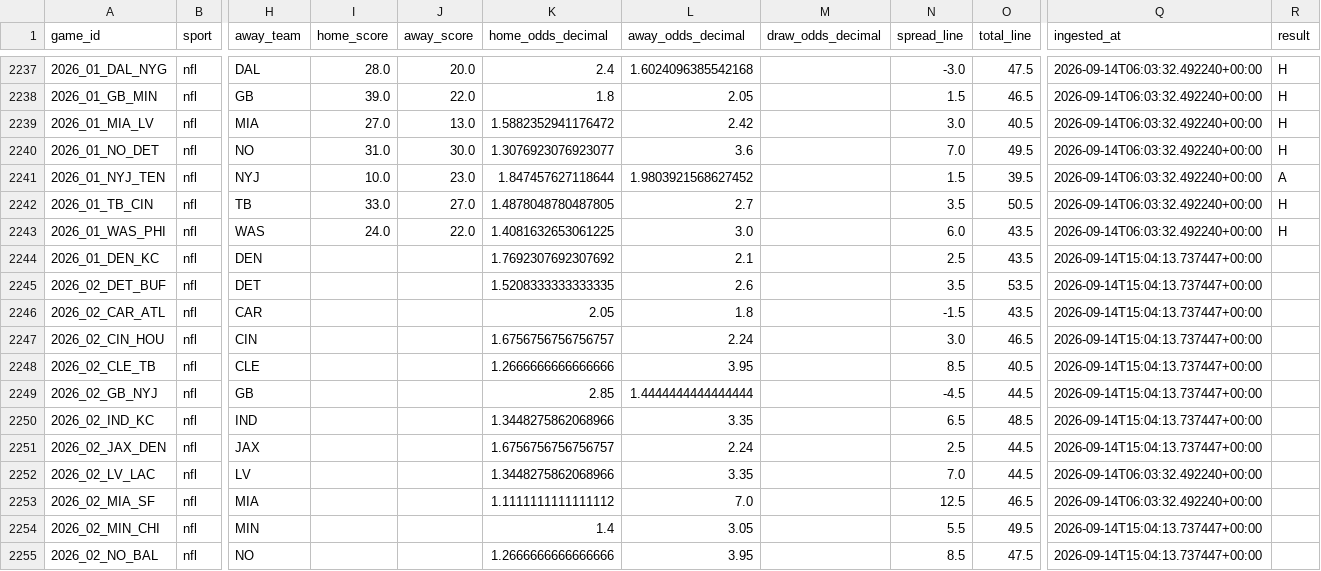
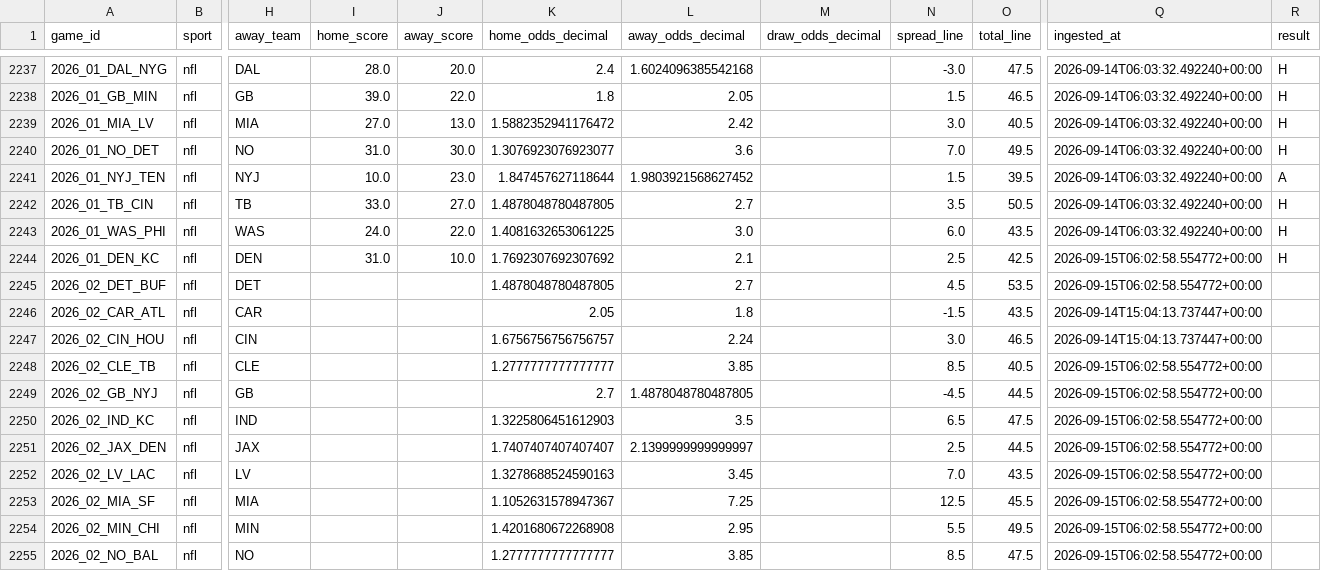
Before and after one commit to firstdollarhq/sports-edge-lab, a CSV file: data/processed/nfl_games.csv, drawn as a sheet; only a part is shown, gaps mark what is left out; the diff covers the shown part only; the diff names each change by its address in the sheet, - before the commit and + after, or states it on an @@ line.

```diff
--- a/data/processed/nfl_games.csv
+++ b/data/processed/nfl_games.csv
-I2244 (home_score): (empty)
+I2244 (home_score): 31.0
-J2244 (away_score): (empty)
+J2244 (away_score): 10.0
-O2244 (total_line): 43.5
+O2244 (total_line): 42.5
-Q2244:Q2245 (ingested_at): 2026-09-14T15:04:13.737447+00:00
+Q2244:Q2245 (ingested_at): 2026-09-15T06:02:58.554772+00:00
-R2244 (result): (empty)
+R2244 (result): H
-K2245 (home_odds_decimal): 1.5208333333333335
+K2245 (home_odds_decimal): 1.4878048780487805
-L2245 (away_odds_decimal): 2.6
+L2245 (away_odds_decimal): 2.7
-N2245 (spread_line): 3.5
+N2245 (spread_line): 4.5
-K2248 (home_odds_decimal): 1.2666666666666666
+K2248 (home_odds_decimal): 1.2777777777777777
-L2248 (away_odds_decimal): 3.95
+L2248 (away_odds_decimal): 3.85
-Q2248:Q2251 (ingested_at): 2026-09-14T15:04:13.737447+00:00
+Q2248:Q2251 (ingested_at): 2026-09-15T06:02:58.554772+00:00
-K2249 (home_odds_decimal): 2.85
+K2249 (home_odds_decimal): 2.7
-L2249 (away_odds_decimal): 1.4444444444444444
+L2249 (away_odds_decimal): 1.4878048780487805
-K2250 (home_odds_decimal): 1.3448275862068966
+K2250 (home_odds_decimal): 1.3225806451612903
-L2250 (away_odds_decimal): 3.35
+L2250 (away_odds_decimal): 3.5
-O2250 (total_line): 48.5
+O2250 (total_line): 47.5
-K2251 (home_odds_decimal): 1.6756756756756757
+K2251 (home_odds_decimal): 1.7407407407407407
-L2251 (away_odds_decimal): 2.24
+L2251 (away_odds_decimal): 2.1399999999999997
-K2252 (home_odds_decimal): 1.3448275862068966
+K2252 (home_odds_decimal): 1.3278688524590163
-L2252 (away_odds_decimal): 3.35
+L2252 (away_odds_decimal): 3.45
-O2252 (total_line): 44.5
+O2252 (total_line): 43.5
-Q2252:Q2253 (ingested_at): 2026-09-14T06:03:32.492240+00:00
+Q2252:Q2253 (ingested_at): 2026-09-15T06:02:58.554772+00:00
-K2253 (home_odds_decimal): 1.1111111111111112
+K2253 (home_odds_decimal): 1.1052631578947367
-L2253 (away_odds_decimal): 7.0
+L2253 (away_odds_decimal): 7.25
-O2253 (total_line): 46.5
+O2253 (total_line): 45.5
-K2254 (home_odds_decimal): 1.4
+K2254 (home_odds_decimal): 1.4201680672268908
-L2254 (away_odds_decimal): 3.05
+L2254 (away_odds_decimal): 2.95
-Q2254:Q2255 (ingested_at): 2026-09-14T15:04:13.737447+00:00
+Q2254:Q2255 (ingested_at): 2026-09-15T06:02:58.554772+00:00
-K2255 (home_odds_decimal): 1.2666666666666666
+K2255 (home_odds_decimal): 1.2777777777777777
-L2255 (away_odds_decimal): 3.95
+L2255 (away_odds_decimal): 3.85
```
Also changed, not shown: 13 edited cells elsewhere in this file, bets/ledger.csv, data/processed/epl_games.csv, 13 other files.
